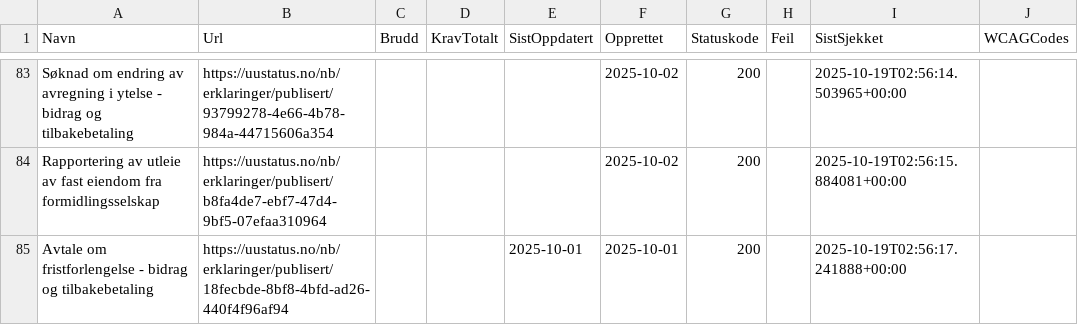
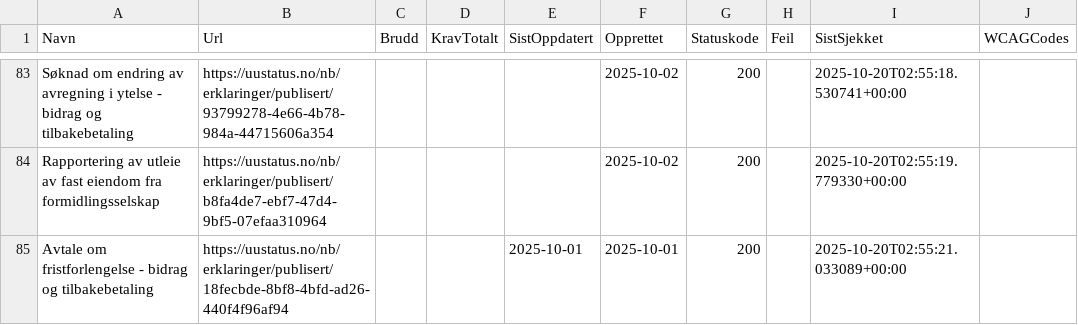
Before and after one commit to Almasy74/toolsified, a CSV file: uu-status.csv, drawn as a sheet; only a part is shown, gaps mark what is left out; the diff covers the shown part only; the diff names each change by its address in the sheet, - before the commit and + after, or states it on an @@ line.

```diff
--- a/uu-status.csv
+++ b/uu-status.csv
-I83 (SistSjekket): 2025-10-19T02:56:14.503965+00:00
+I83 (SistSjekket): 2025-10-20T02:55:18.530741+00:00
-I84 (SistSjekket): 2025-10-19T02:56:15.884081+00:00
+I84 (SistSjekket): 2025-10-20T02:55:19.779330+00:00
-I85 (SistSjekket): 2025-10-19T02:56:17.241888+00:00
+I85 (SistSjekket): 2025-10-20T02:55:21.033089+00:00
```
Also changed, not shown: 81 edited cells elsewhere in this file, docs/uu-status.csv, 4 other files.
